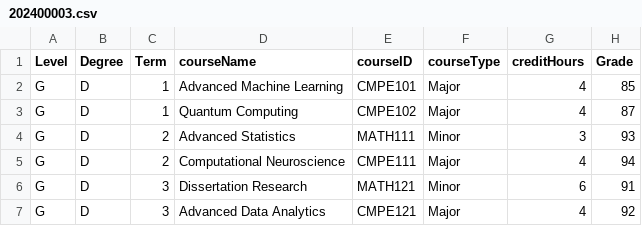
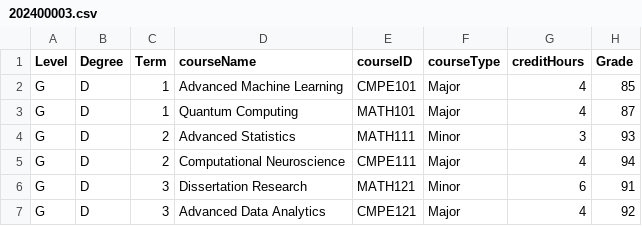
Before and after one commit to Alya109/transcriptSystem, a CSV file: 202400003.csv, drawn as a sheet.

Commit message:
Update 202400003.csv

```diff
--- a/202400003.csv
+++ b/202400003.csv
@@ -2,3 +2,3 @@ Level,Degree,Term,courseName,courseID,courseType,creditHours,Grade
 G,D,1,Advanced Machine Learning,CMPE101,Major,4,85
-G,D,1,Quantum Computing,CMPE102,Major,4,87
+G,D,1,Quantum Computing,MATH101,Major,4,87
 G,D,2,Advanced Statistics,MATH111,Minor,3,93
```
